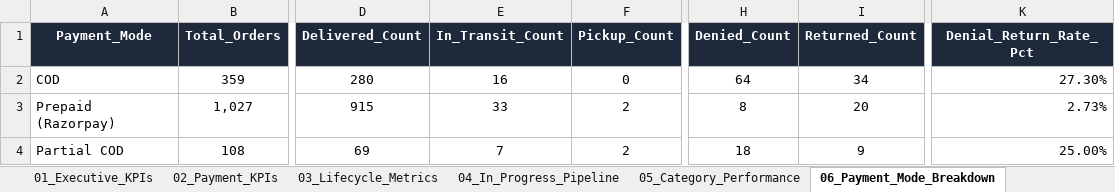
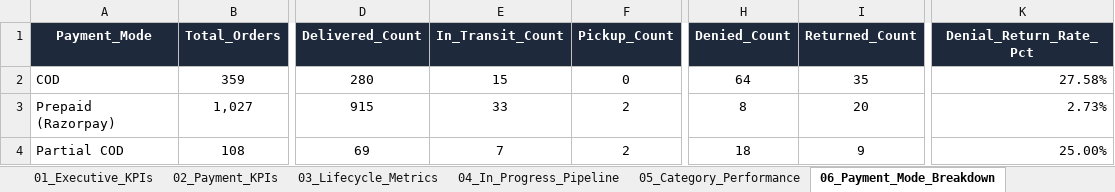
Before and after one commit to nrm-web/JANVI-AIKA-Website-Orders, an Excel workbook: Janvi_4see_Magic_Dashboard_Master.xlsx, sheet 06_Payment_Mode_Breakdown, drawn as a sheet; only a part is shown, gaps mark what is left out; values as stored, in another font and other column widths than the file's, no borders; the diff names each change by its address in the sheet, - before the commit and + after, or states it on an @@ line.

```diff
--- a/Janvi_4see_Magic_Dashboard_Master.xlsx (sheet 06_Payment_Mode_Breakdown)
+++ b/Janvi_4see_Magic_Dashboard_Master.xlsx (sheet 06_Payment_Mode_Breakdown)
-E2 (In_Transit_Count): 16
+E2 (In_Transit_Count): 15
-I2 (Returned_Count): 34
+I2 (Returned_Count): 35
-K2 (Denial_Return_Rate_Pct): 27.30%
+K2 (Denial_Return_Rate_Pct): 27.58%
```
Also changed, not shown: sheet Master_Orders_Dataset, sheet 07_Monthly_Sales_Trends, sheet 05_Category_Performance, Janvi_Consolidated_Orders_2026_2027.xlsx, 1 other file.
